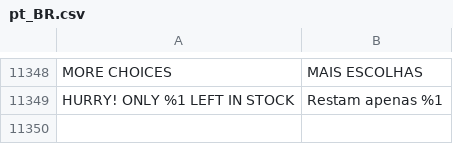
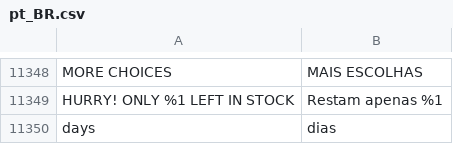
Before and after one commit to septebr/traducao_magento2_pt_br, a CSV file: pt_BR.csv, drawn as a sheet; only a part is shown, gaps mark what is left out; the diff names each change by its address in the sheet, - before the commit and + after, or states it on an @@ line.

Commit message:
days traduzido

```diff
--- a/pt_BR.csv
+++ b/pt_BR.csv
+row 11350: days | dias
```
